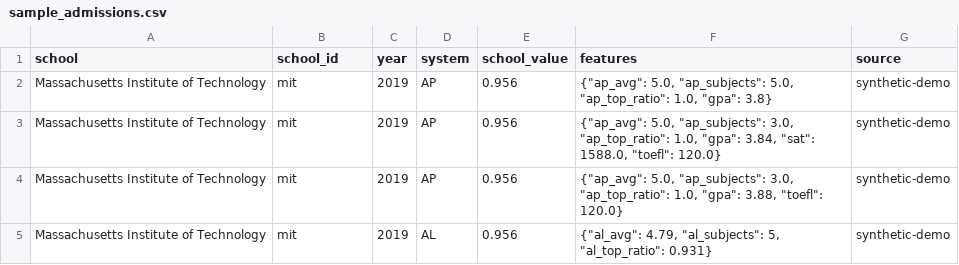
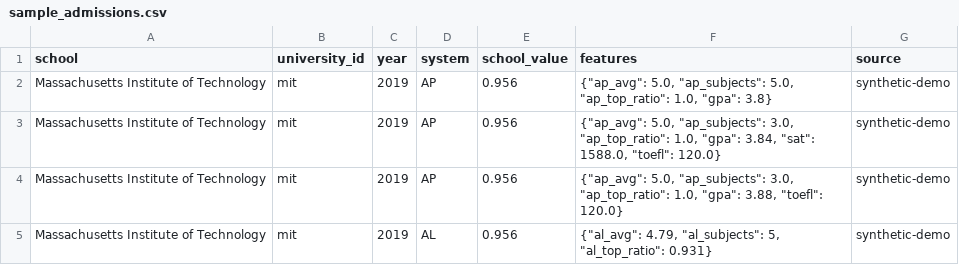
Before and after one commit to haodongzhang022-hue/zhishidiantiku, a CSV file: score-engine/data/sample_admissions.csv, drawn as a sheet; only a part is shown.

Commit message:
fix: 修复识别器中文 AP 误判 + 命名标准化 school_id→university_id + MLP seed 可复现
1. recognizer.py:
   - 修复 AP 申请者带 SAT/TOEFL 被误判为 SAT/TOEFL 体系的问题
   - 扩展 _AP_SUBJ_RE 支持中文科目名（微积分/化学/物理/生物等）
   - 修复 物理C 等中文科目+字母被误判为 A-Level 的问题
   - 新增 4 个回归测试用例

2. nn.py: random.shuffle 使用固定 seed 可复现

3. 命名标准化: school_id → university_id 全仓库统一
   - registry.AdmissionRecord: school_id → university_id
   - db.py 表 schema: admission_threshold/quality_db 外键 → university_id
   - SYSTEM_FIELDS 字段名与 FEATURE_SCHEMA 对齐
   - CLI 参数 --school_id → --university_id
   - CSV 列名同步更新

```diff
--- a/score-engine/data/sample_admissions.csv
+++ b/score-engine/data/sample_admissions.csv
@@ -1,2 +1,2 @@
-school,school_id,year,system,school_value,features,source
+school,university_id,year,system,school_value,features,source
 Massachusetts Institute of Technology,mit,2019,AP,0.956,"{""ap_avg"": 5.0, ""ap_subjects"": 5.0, ""ap_top_ratio"": 1.0, ""gpa"": 3.8}",synthetic-demo
```
Also changed, not shown: 15 other files.
